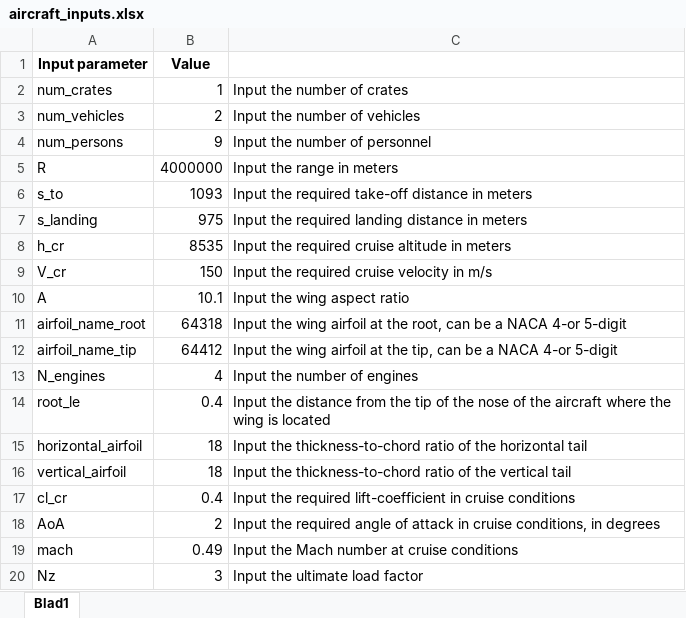
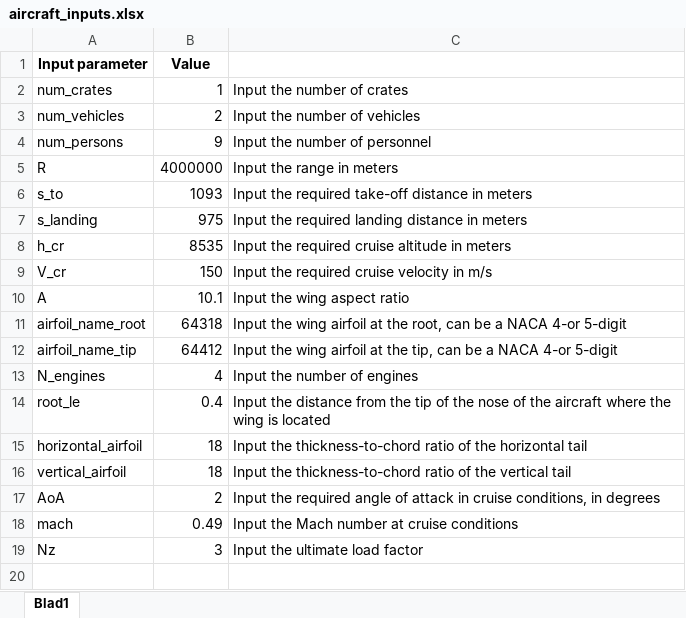
Before and after one commit to tiesharland/KBE_transport_AC, an Excel workbook: aircraft_inputs.xlsx, sheet Blad1, drawn as a sheet; values as stored, in another font and other column widths than the file's, no borders; the diff names each change by its address in the sheet, - before the commit and + after, or states it on an @@ line.

```diff
--- a/aircraft_inputs.xlsx (sheet Blad1)
+++ b/aircraft_inputs.xlsx (sheet Blad1)
-row 17: cl_cr | 0.4 | Input the required lift-coefficient in cruise conditions
```
Also changed, not shown: 9 other files.
